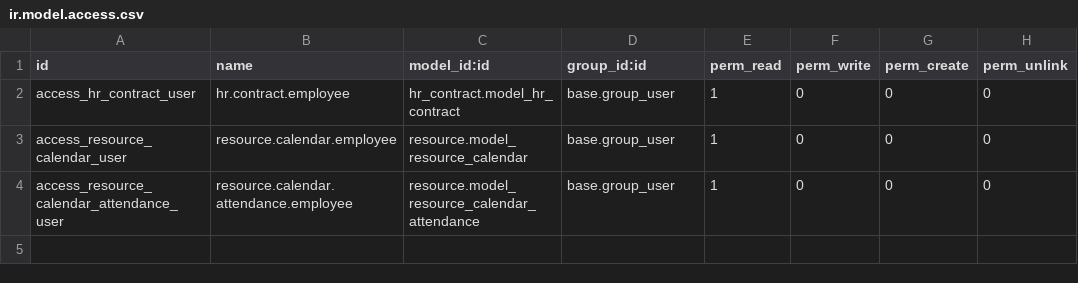
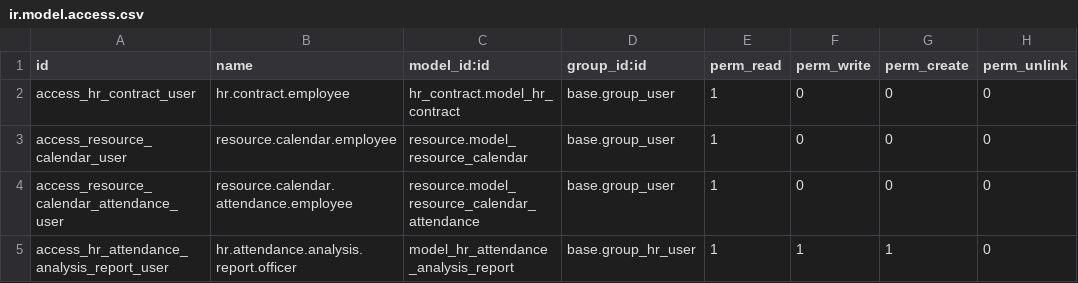
Before and after one commit to marcok/odoo_modules, a CSV file: hr_employee_time_clock/security/ir.model.access.csv, drawn as a sheet.

Commit message:
Added a new report 'Analysis by Timesheet'. Added security rules and access rights for the report.

```diff
--- a/hr_employee_time_clock/security/ir.model.access.csv
+++ b/hr_employee_time_clock/security/ir.model.access.csv
@@ -4 +4,2 @@ access_resource_calendar_user,resource.calendar.employee,resource.model_resource
 access_resource_calendar_attendance_user,resource.calendar.attendance.employee,resource.model_resource_calendar_attendance,base.group_user,1,0,0,0
+access_hr_attendance_analysis_report_user,hr.attendance.analysis.report.officer,model_hr_attendance_analysis_report,base.group_hr_user,1,1,1,0
```
Also changed, not shown: 6 other files.
